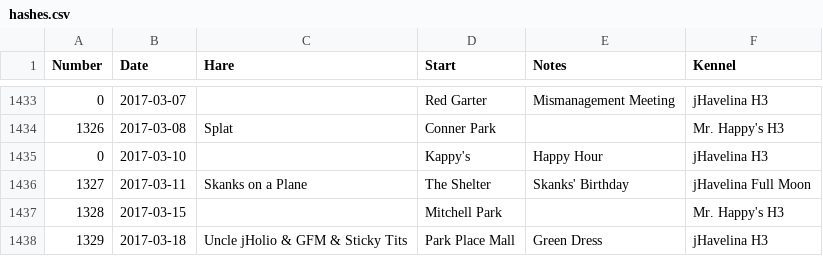
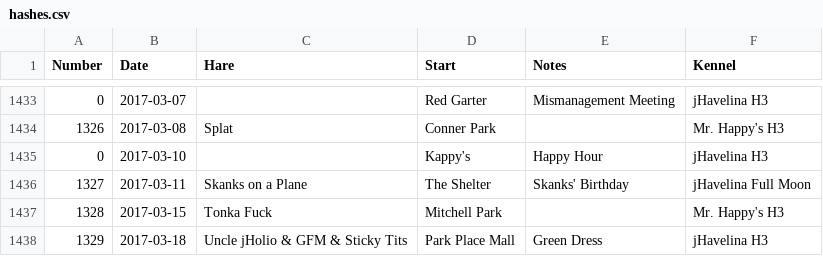
Before and after one commit to weaverba137/weaverba137.github.io, a CSV file: lib/hashes.csv, drawn as a sheet; only a part is shown, gaps mark what is left out.

Commit message:
update hash

```diff
--- a/lib/hashes.csv
+++ b/lib/hashes.csv
@@ -1436,3 +1436,3 @@ Number,Date,Hare,Start,Notes,Kennel
 1327,2017-03-11,Skanks on a Plane,The Shelter,Skanks' Birthday,jHavelina Full Moon
-1328,2017-03-15,,Mitchell Park,,Mr. Happy's H3
+1328,2017-03-15,Tonka Fuck,Mitchell Park,,Mr. Happy's H3
 1329,2017-03-18,Uncle jHolio & GFM & Sticky Tits,Park Place Mall,Green Dress,jHavelina H3
```
